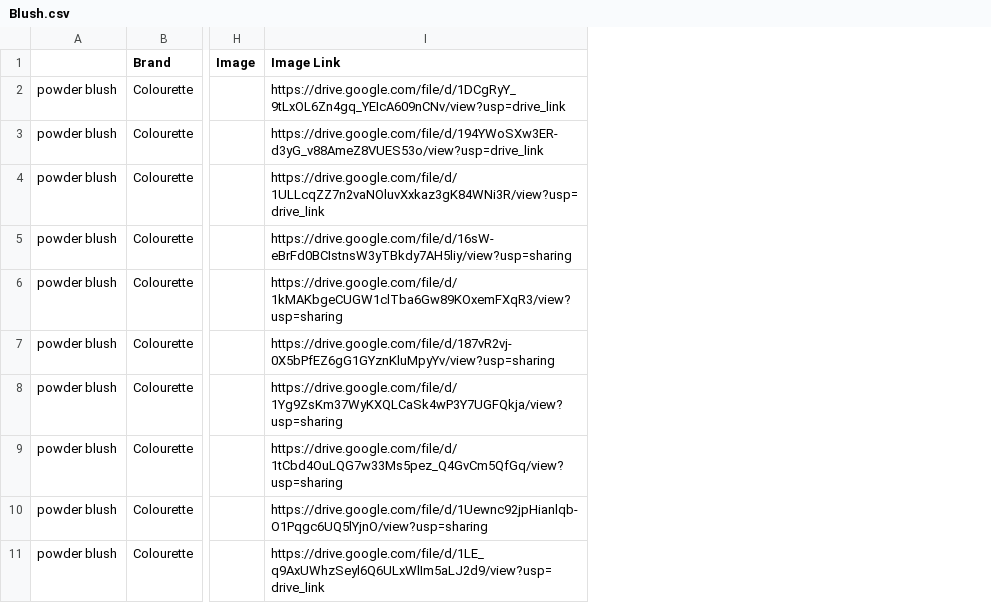
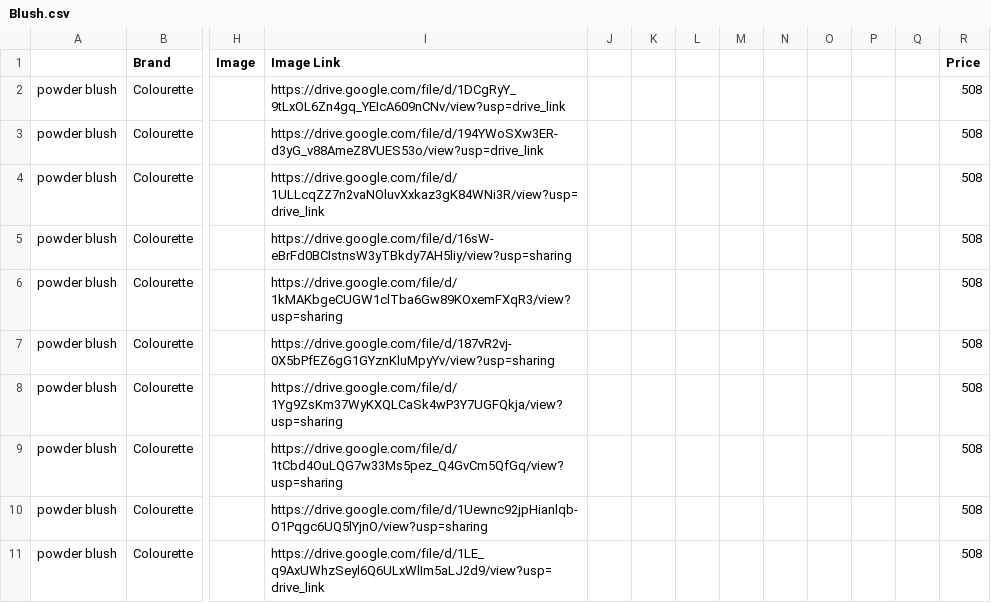
Before and after one commit to Marian843/kikay_tool, a CSV file: assets/Blush.csv, drawn as a sheet; only a part is shown, gaps mark what is left out; the diff names each change by its address in the sheet, - before the commit and + after, or states it on an @@ line.

```diff
--- a/assets/Blush.csv
+++ b/assets/Blush.csv
+column J, empty
+column K, empty
+column L, empty
+column M, empty
+column N, empty
+column O, empty
+column P, empty
+column Q, empty
+column R (Price), rows 2-11: all 508
```
Also changed, not shown: assets/Base.csv, assets/Eye.csv, 5 other files.
